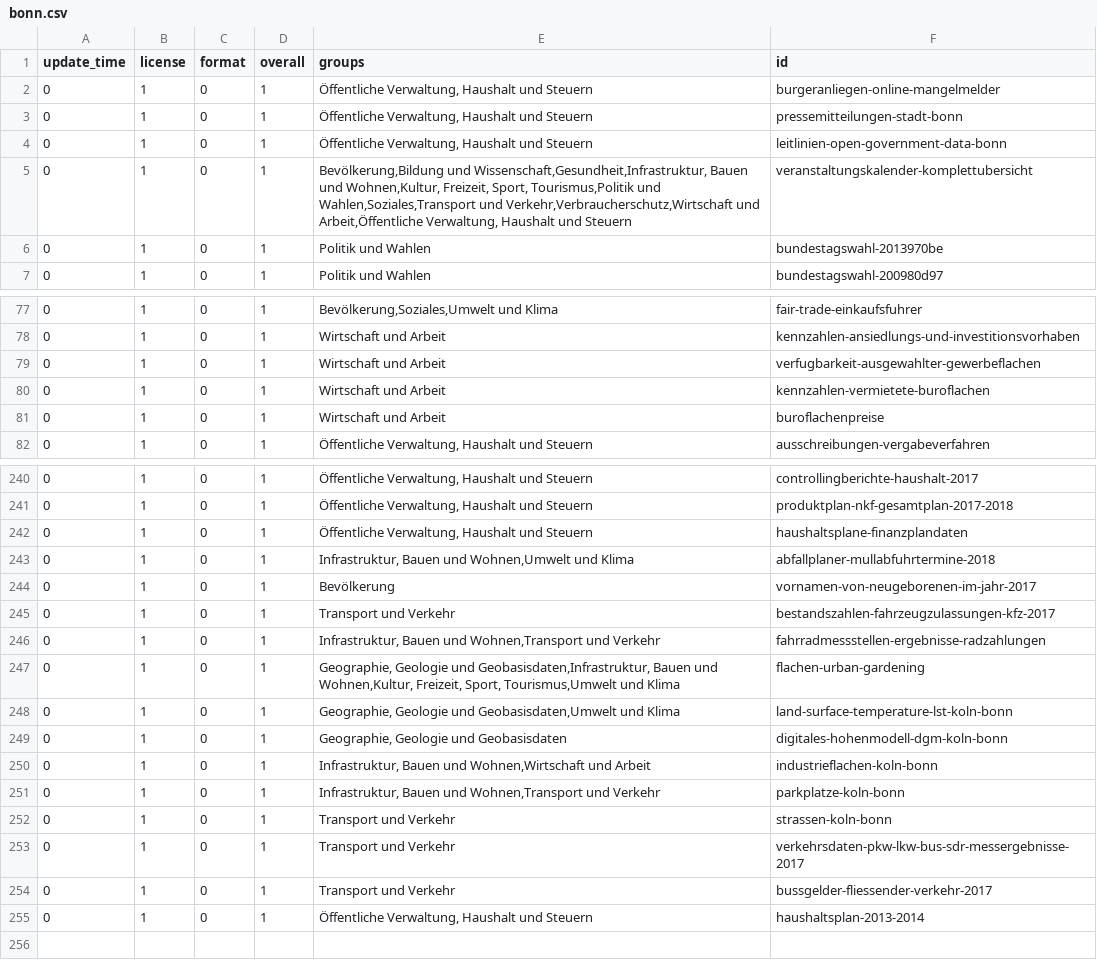
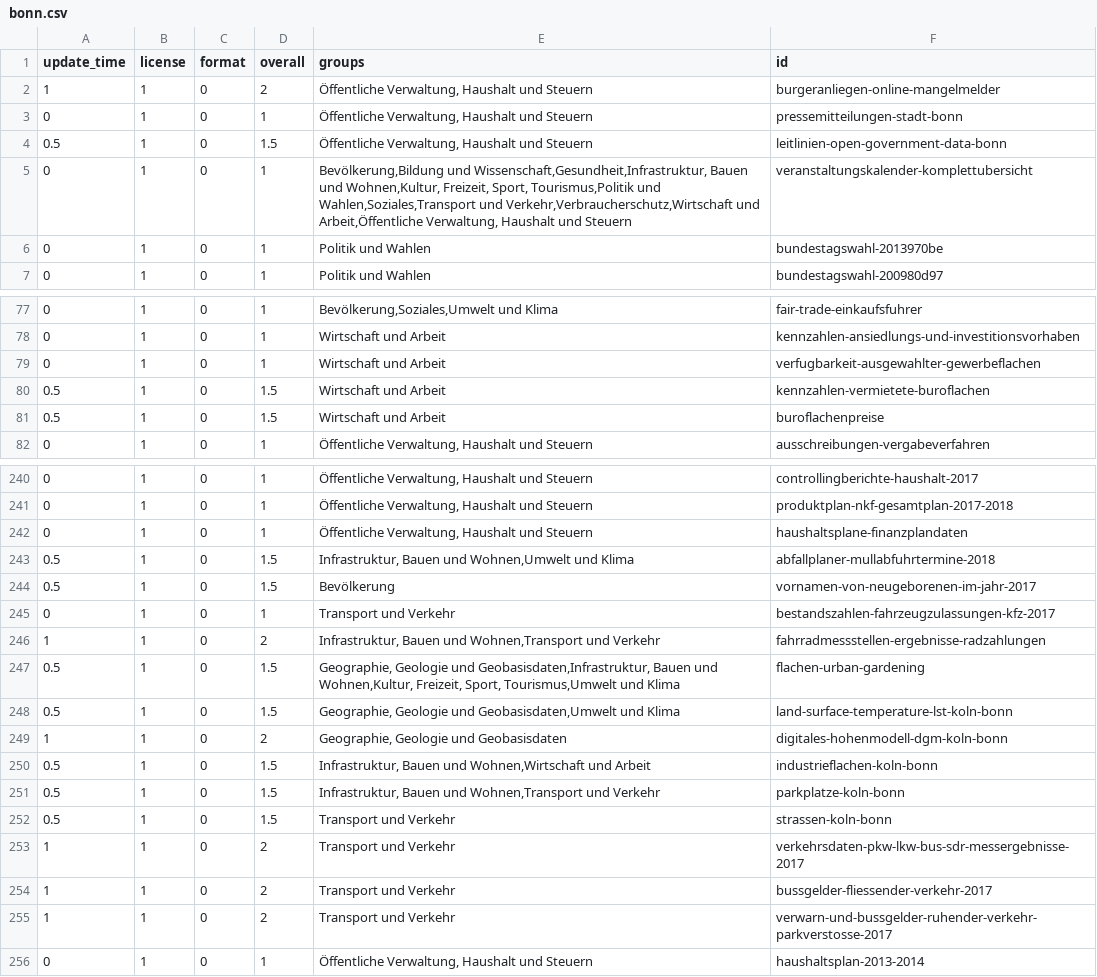
Before and after one commit to open-data-city-census/open-data-city-census.github.io, a CSV file: _data/city_stats/bonn.csv, drawn as a sheet; only a part is shown, gaps mark what is left out; the diff covers the shown part only.

Commit message:
automated update stats data bonn

```diff
--- a/_data/city_stats/bonn.csv
+++ b/_data/city_stats/bonn.csv
@@ -1,5 +1,5 @@
 update_time,license,format,overall,groups,id
-0,1,0,1,"Öffentliche Verwaltung, Haushalt und Steuern",burgeranliegen-online-mangelmelder
+1,1,0,2,"Öffentliche Verwaltung, Haushalt und Steuern",burgeranliegen-online-mangelmelder
 0,1,0,1,"Öffentliche Verwaltung, Haushalt und Steuern",pressemitteilungen-stadt-bonn
-0,1,0,1,"Öffentliche Verwaltung, Haushalt und Steuern",leitlinien-open-government-data-bonn
+0.5,1,0,1.5,"Öffentliche Verwaltung, Haushalt und Steuern",leitlinien-open-government-data-bonn
 0,1,0,1,"Bevölkerung,Bildung und Wissenschaft,Gesundheit,Infrastruktur, Bauen und Wohnen,Kultur, Freizeit, Sport, Tourismus,Politik und Wahlen,Soziales,Transport und Verkehr,Verbraucherschutz,Wirtschaft und Arbeit,Öffentliche Verwaltung, Haushalt und Steuern",veranstaltungskalender-komplettubersicht
@@ -79,4 +79,4 @@ update_time,license,format,overall,groups,id
 0,1,0,1,Wirtschaft und Arbeit,verfugbarkeit-ausgewahlter-gewerbeflachen
-0,1,0,1,Wirtschaft und Arbeit,kennzahlen-vermietete-buroflachen
-0,1,0,1,Wirtschaft und Arbeit,buroflachenpreise
+0.5,1,0,1.5,Wirtschaft und Arbeit,kennzahlen-vermietete-buroflachen
+0.5,1,0,1.5,Wirtschaft und Arbeit,buroflachenpreise
 0,1,0,1,"Öffentliche Verwaltung, Haushalt und Steuern",ausschreibungen-vergabeverfahren
@@ -242,14 +242,15 @@ update_time,license,format,overall,groups,id
 0,1,0,1,"Öffentliche Verwaltung, Haushalt und Steuern",haushaltsplane-finanzplandaten
-0,1,0,1,"Infrastruktur, Bauen und Wohnen,Umwelt und Klima",abfallplaner-mullabfuhrtermine-2018
-0,1,0,1,Bevölkerung,vornamen-von-neugeborenen-im-jahr-2017
+0.5,1,0,1.5,"Infrastruktur, Bauen und Wohnen,Umwelt und Klima",abfallplaner-mullabfuhrtermine-2018
+0.5,1,0,1.5,Bevölkerung,vornamen-von-neugeborenen-im-jahr-2017
 0,1,0,1,Transport und Verkehr,bestandszahlen-fahrzeugzulassungen-kfz-2017
-0,1,0,1,"Infrastruktur, Bauen und Wohnen,Transport und Verkehr",fahrradmessstellen-ergebnisse-radzahlungen
-0,1,0,1,"Geographie, Geologie und Geobasisdaten,Infrastruktur, Bauen und Wohnen,Kultur, Freizeit, Sport, Tourismus,Umwelt und Klima",flachen-urban-gardening
-0,1,0,1,"Geographie, Geologie und Geobasisdaten,Umwelt und Klima",land-surface-temperature-lst-koln-bonn
-0,1,0,1,"Geographie, Geologie und Geobasisdaten",digitales-hohenmodell-dgm-koln-bonn
-0,1,0,1,"Infrastruktur, Bauen und Wohnen,Wirtschaft und Arbeit",industrieflachen-koln-bonn
-0,1,0,1,"Infrastruktur, Bauen und Wohnen,Transport und Verkehr",parkplatze-koln-bonn
-0,1,0,1,Transport und Verkehr,strassen-koln-bonn
-0,1,0,1,Transport und Verkehr,verkehrsdaten-pkw-lkw-bus-sdr-messergebnisse-2017
-0,1,0,1,Transport und Verkehr,bussgelder-fliessender-verkehr-2017
+1,1,0,2,"Infrastruktur, Bauen und Wohnen,Transport und Verkehr",fahrradmessstellen-ergebnisse-radzahlungen
+0.5,1,0,1.5,"Geographie, Geologie und Geobasisdaten,Infrastruktur, Bauen und Wohnen,Kultur, Freizeit, Sport, Tourismus,Umwelt und Klima",flachen-urban-gardening
+0.5,1,0,1.5,"Geographie, Geologie und Geobasisdaten,Umwelt und Klima",land-surface-temperature-lst-koln-bonn
+1,1,0,2,"Geographie, Geologie und Geobasisdaten",digitales-hohenmodell-dgm-koln-bonn
+0.5,1,0,1.5,"Infrastruktur, Bauen und Wohnen,Wirtschaft und Arbeit",industrieflachen-koln-bonn
+0.5,1,0,1.5,"Infrastruktur, Bauen und Wohnen,Transport und Verkehr",parkplatze-koln-bonn
+0.5,1,0,1.5,Transport und Verkehr,strassen-koln-bonn
+1,1,0,2,Transport und Verkehr,verkehrsdaten-pkw-lkw-bus-sdr-messergebnisse-2017
+1,1,0,2,Transport und Verkehr,bussgelder-fliessender-verkehr-2017
+1,1,0,2,Transport und Verkehr,verwarn-und-bussgelder-ruhender-verkehr-parkverstosse-2017
 0,1,0,1,"Öffentliche Verwaltung, Haushalt und Steuern",haushaltsplan-2013-2014
```
Also changed, not shown: 14 edited cells elsewhere in this file.
